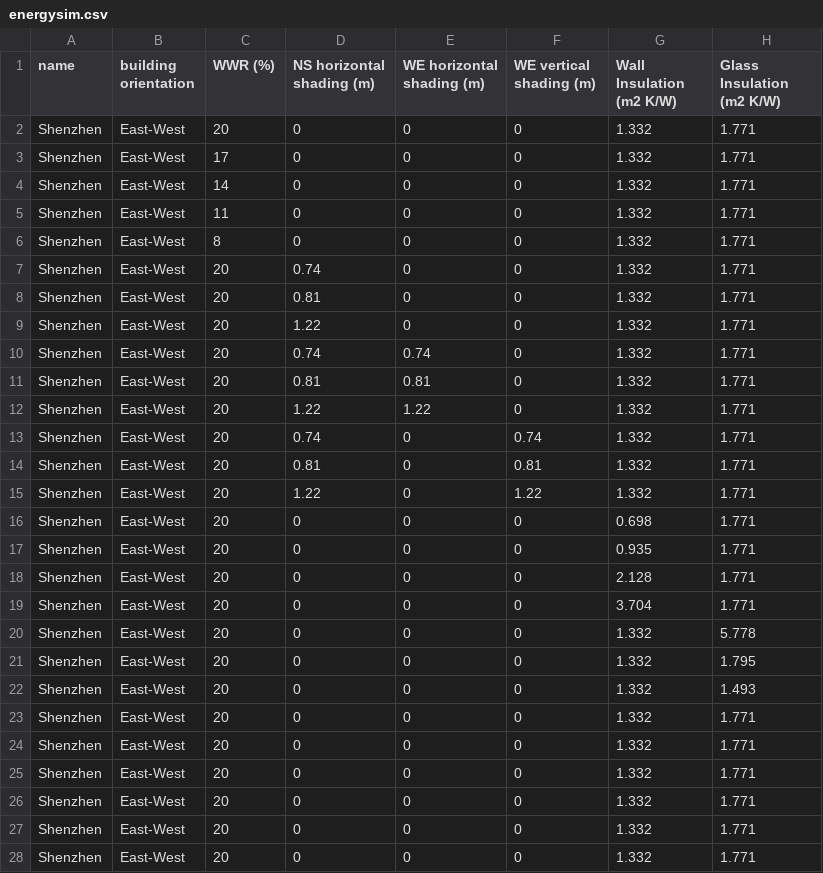
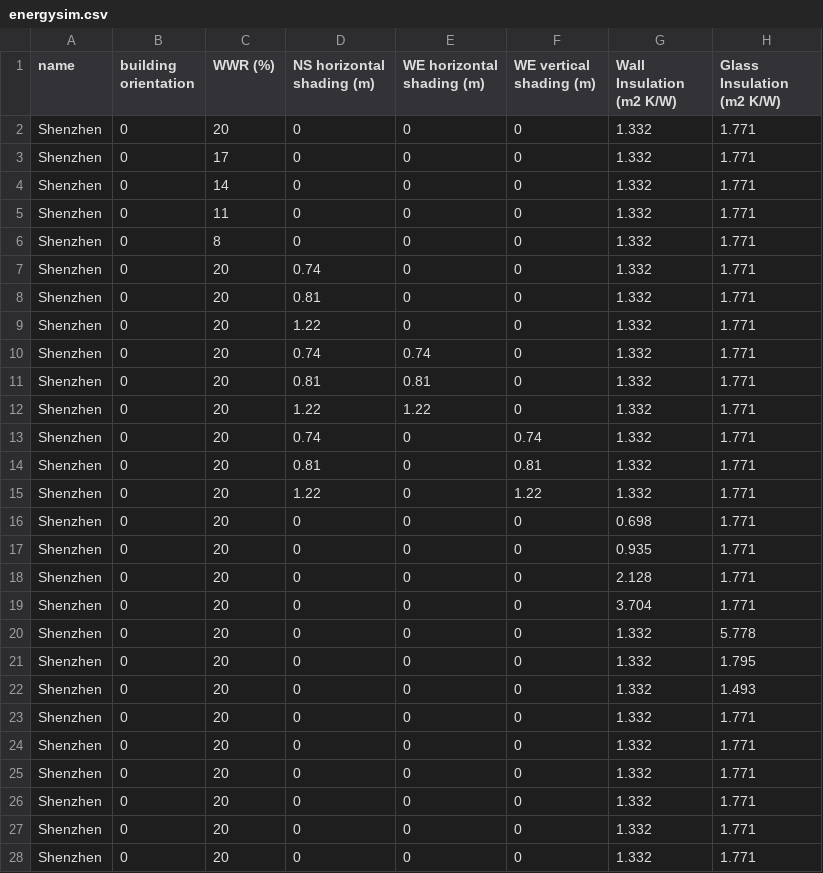
Before and after one commit to taihsinhsu/parallel-coordinates, a CSV file: energysim.csv, drawn as a sheet; only a part is shown; the diff covers the shown part only; the diff names each change by its address in the sheet, - before the commit and + after, or states it on an @@ line.

Commit message:
Add files via upload

```diff
--- a/energysim.csv
+++ b/energysim.csv
-B2:B28 (building orientation): East-West
+B2:B28 (building orientation): 0
```
Also changed, not shown: 85 edited cells elsewhere in this file.
